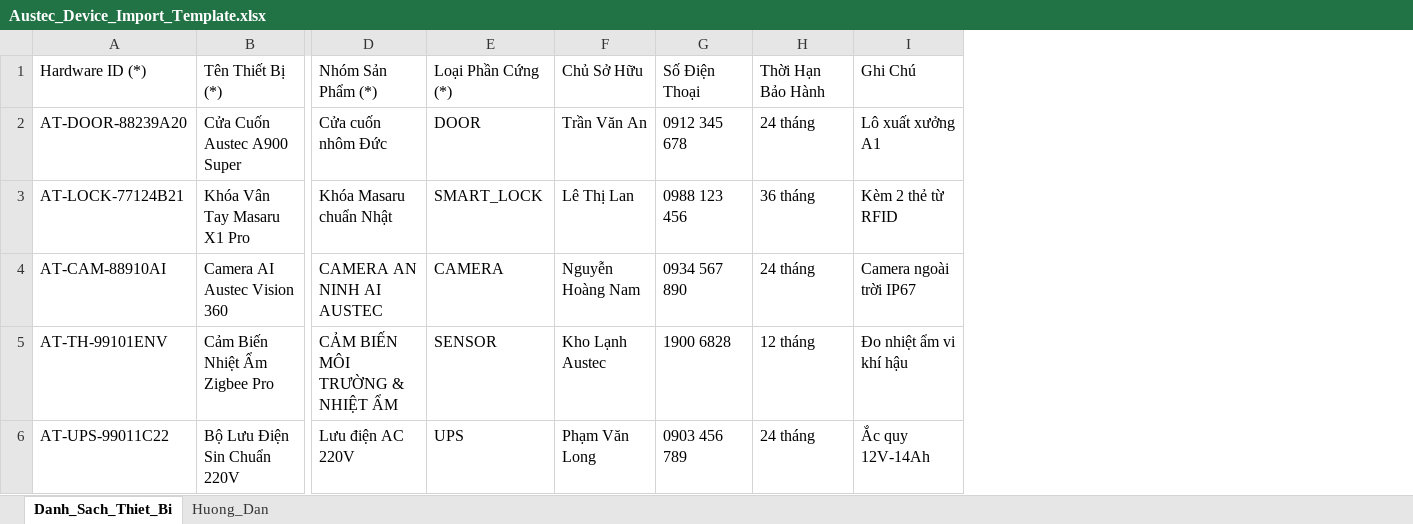
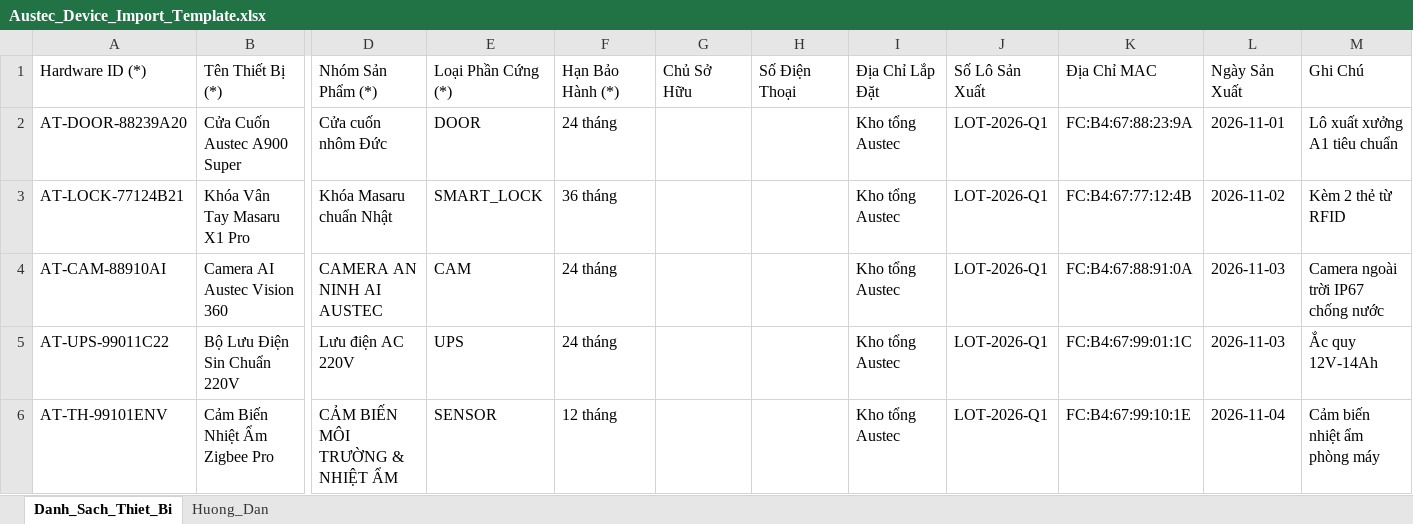
Before and after one commit to cimon-dev/austec-iot-platform, an Excel workbook: web-admin/public/Austec_Device_Import_Template.xlsx, sheet Danh_Sach_Thiet_Bi, drawn as a sheet; only a part is shown, gaps mark what is left out; values as stored, in another font and other column widths than the file's, no borders; removed rows and columns are numbered as before the commit, all else as after; rows hold the shown columns only; the diff names each change by its address in the sheet, - before the commit and + after, or states it on an @@ line.

```diff
--- a/web-admin/public/Austec_Device_Import_Template.xlsx (sheet Danh_Sach_Thiet_Bi)
+++ b/web-admin/public/Austec_Device_Import_Template.xlsx (sheet Danh_Sach_Thiet_Bi)
-column F, rows 1-4: Chủ Sở Hữu | Trần Văn An | Lê Thị Lan | Nguyễn Hoàng Nam; row 6: Phạm Văn Long
-column G, rows 1-4: Số Điện Thoại | 0912 345 678 | 0988 123 456 | 0934 567 890; row 6: 0903 456 789
+column G, row 1: Chủ Sở Hữu
+column H, row 1: Số Điện Thoại
+column I, rows 1-5: Địa Chỉ Lắp Đặt | Kho tổng Austec | Kho tổng Austec | Kho tổng Austec | Kho tổng Austec
+column J, rows 1-5: Số Lô Sản Xuất | LOT-2026-Q1 | LOT-2026-Q1 | LOT-2026-Q1 | LOT-2026-Q1
+column K, rows 1-5: Địa Chỉ MAC | FC:B4:67:88:23:9A | FC:B4:67:77:12:4B | FC:B4:67:88:91:0A | FC:B4:67:99:01:1C
+column L, rows 1-5: Ngày Sản Xuất | 2026-11-01 | 2026-11-02 | 2026-11-03 | 2026-11-03
-F1: Thời Hạn Bảo Hành
+F1: Hạn Bảo Hành (*)
-M2: Lô xuất xưởng A1
+M2: Lô xuất xưởng A1 tiêu chuẩn
-E4: CAMERA
+E4: CAM
-M4: Camera ngoài trời IP67
+M4: Camera ngoài trời IP67 chống nước
-row 5: AT-TH-99101ENV | Cảm Biến Nhiệt Ẩm Zigbee Pro | CẢM BIẾN MÔI TRƯỜNG & NHIỆT ẨM | SENSOR | Kho Lạnh Austec | 1900 6828 | 12 tháng | Đo nhiệt ẩm vi khí hậu
+row 6: AT-TH-99101ENV | Cảm Biến Nhiệt Ẩm Zigbee Pro | CẢM BIẾN MÔI TRƯỜNG & NHIỆT ẨM | SENSOR | 12 tháng |  |  | Kho tổng Austec | LOT-2026-Q1 | FC:B4:67:99:10:1E | 2026-11-04 | Cảm biến nhiệt ẩm phòng máy
```
Also changed, not shown: sheet Huong_Dan, web-admin/public/Austec_Sample_Import_Test.xlsx, 8 other files.
